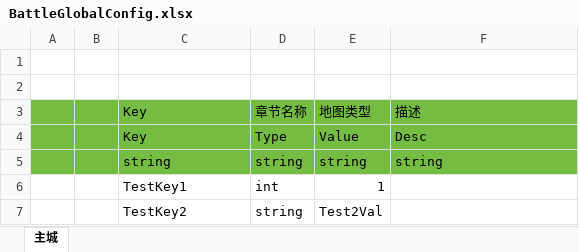
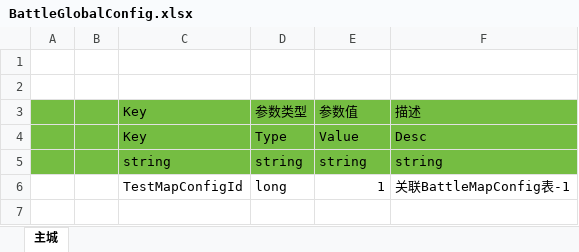
Before and after one commit to hebangyi/HebyET, an Excel workbook: Unity/Assets/Config/Excel/BattleGlobalConfig.xlsx, sheet 主城, drawn as a sheet; values as stored, in another font and other column widths than the file's, no borders; removed rows and columns are numbered as before the commit, all else as after; the diff names each change by its address in the sheet, - before the commit and + after, or states it on an @@ line.

```diff
--- a/Unity/Assets/Config/Excel/BattleGlobalConfig.xlsx (sheet 主城)
+++ b/Unity/Assets/Config/Excel/BattleGlobalConfig.xlsx (sheet 主城)
-D3: 章节名称
+D3: 参数类型
-E3: 地图类型
+E3: 参数值
-row 6:  |  | TestKey1 | int | 1
-row 7:  |  | TestKey2 | string | Test2Val
+row 6:  |  | TestMapConfigId | long | 1 | 关联BattleMapConfig表-1
```
Also changed, not shown: Unity/Assets/Config/Excel/BattleSceneConfig.xlsx, Unity/Assets/Config/Excel/SceneConfig.xlsx, 43 other files.
